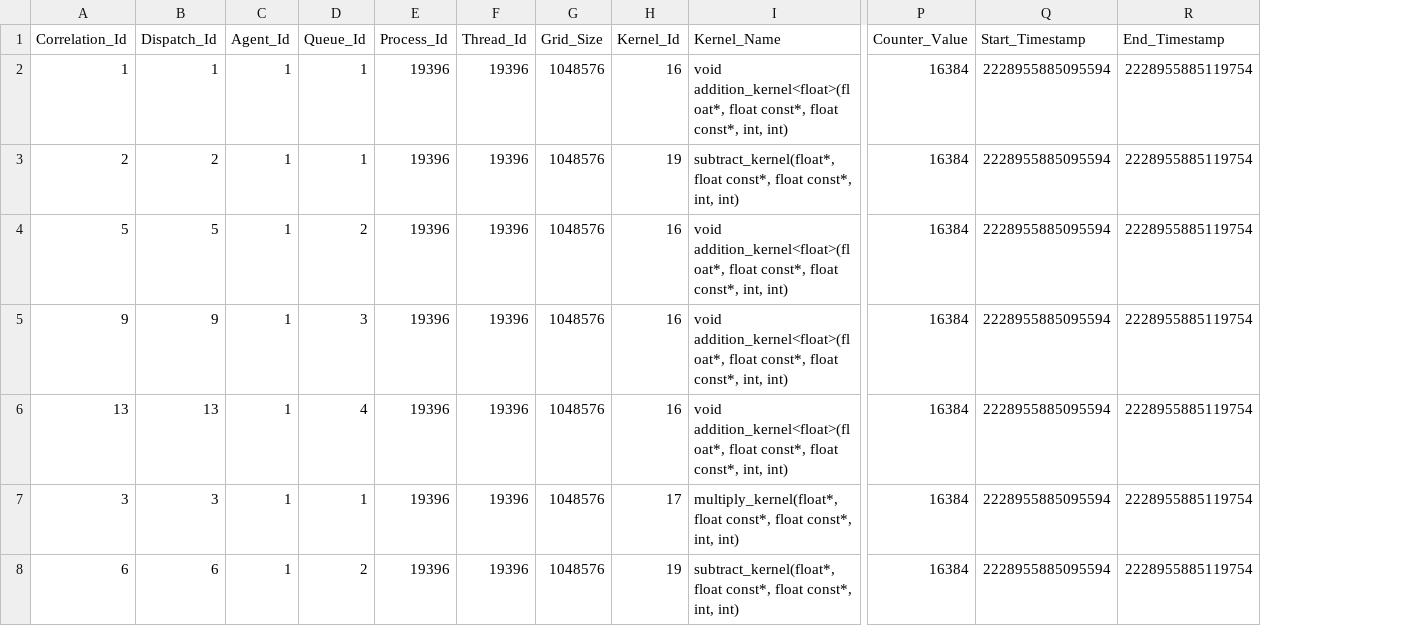
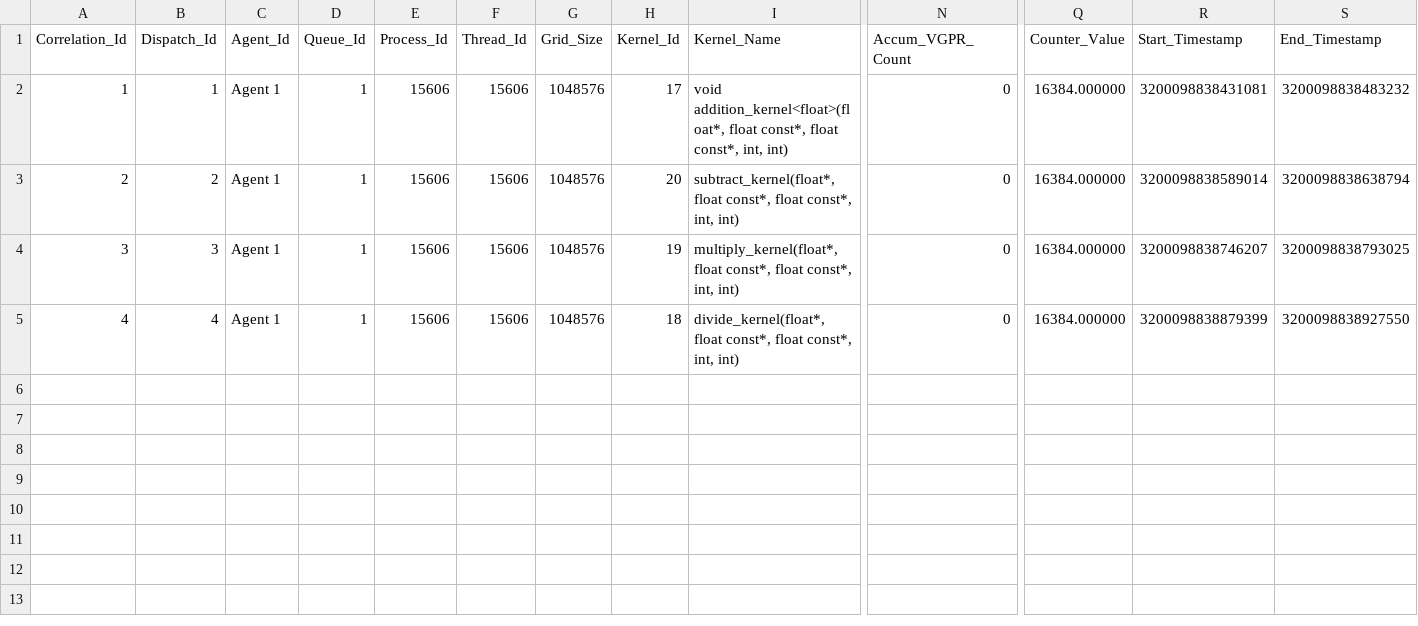
Before and after one commit to ROCm/rocprofiler-sdk, a CSV file: source/docs/data/counter_collection.csv, drawn as a sheet; only a part is shown, gaps mark what is left out; removed rows and columns are numbered as before the commit, all else as after; rows hold the shown columns only; the diff names each change by its address in the sheet, - before the commit and + after, or states it on an @@ line.

```diff
--- a/source/docs/data/counter_collection.csv
+++ b/source/docs/data/counter_collection.csv
+column N (Accum_VGPR_Count), rows 2-4: all 0
-C2:C3 (Agent_Id): 1
+C2:C3 (Agent_Id): Agent 1
-E2:E3 (Process_Id): 19396
+E2:E3 (Process_Id): 15606
-F2:F3 (Thread_Id): 19396
+F2:F3 (Thread_Id): 15606
-H2 (Kernel_Id): 16
+H2 (Kernel_Id): 17
-Q2:Q3 (Counter_Value): 16384
+Q2:Q3 (Counter_Value): 16384.000000
-R2 (Start_Timestamp): 2228955885095594
+R2 (Start_Timestamp): 3200098838431081
-S2 (End_Timestamp): 2228955885119754
+S2 (End_Timestamp): 3200098838483232
-H3 (Kernel_Id): 19
+H3 (Kernel_Id): 20
-R3 (Start_Timestamp): 2228955885095594
+R3 (Start_Timestamp): 3200098838589014
-S3 (End_Timestamp): 2228955885119754
+S3 (End_Timestamp): 3200098838638794
-row 4: 5 | 5 | 1 | 2 | 19396 | 19396 | 1048576 | 16 | void addition_kernel<float>(float*, float const*, float const*, int, int) | 16384 | 2228955885095594 | 2228955885119754
-row 5: 9 | 9 | 1 | 3 | 19396 | 19396 | 1048576 | 16 | void addition_kernel<float>(float*, float const*, float const*, int, int) | 16384 | 2228955885095594 | 2228955885119754
-row 6: 13 | 13 | 1 | 4 | 19396 | 19396 | 1048576 | 16 | void addition_kernel<float>(float*, float const*, float const*, int, int) | 16384 | 2228955885095594 | 2228955885119754
-C4 (Agent_Id): 1
+C4 (Agent_Id): Agent 1
-E4 (Process_Id): 19396
+E4 (Process_Id): 15606
-F4 (Thread_Id): 19396
+F4 (Thread_Id): 15606
-H4 (Kernel_Id): 17
+H4 (Kernel_Id): 19
-Q4 (Counter_Value): 16384
+Q4 (Counter_Value): 16384.000000
-R4 (Start_Timestamp): 2228955885095594
+R4 (Start_Timestamp): 3200098838746207
-S4 (End_Timestamp): 2228955885119754
+S4 (End_Timestamp): 3200098838793025
-row 8: 6 | 6 | 1 | 2 | 19396 | 19396 | 1048576 | 19 | subtract_kernel(float*, float const*, float const*, int, int) | 16384 | 2228955885095594 | 2228955885119754
+row 5: 4 | 4 | Agent 1 | 1 | 15606 | 15606 | 1048576 | 18 | divide_kernel(float*, float const*, float const*, int, int) | 0 | 16384.000000 | 3200098838879399 | 3200098838927550
```
Also changed, not shown: 4 other files.
